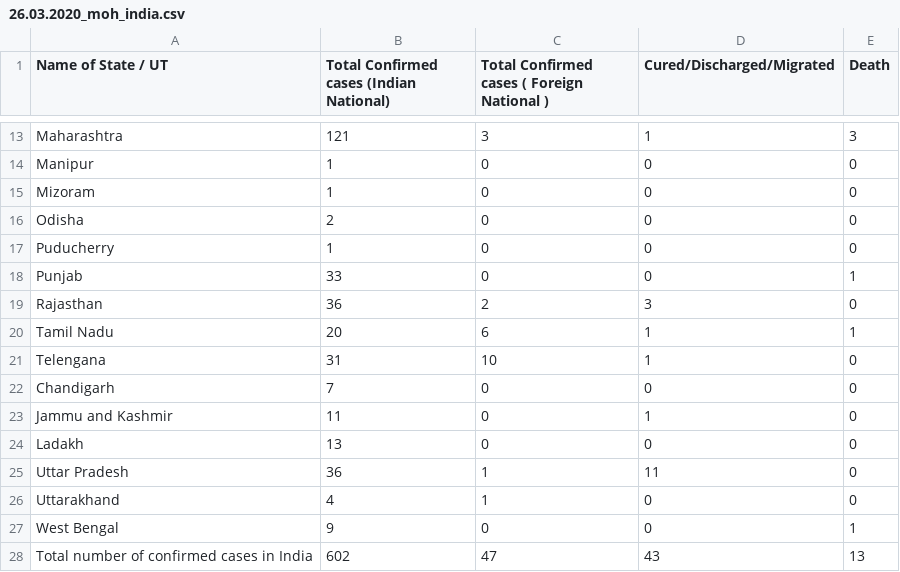
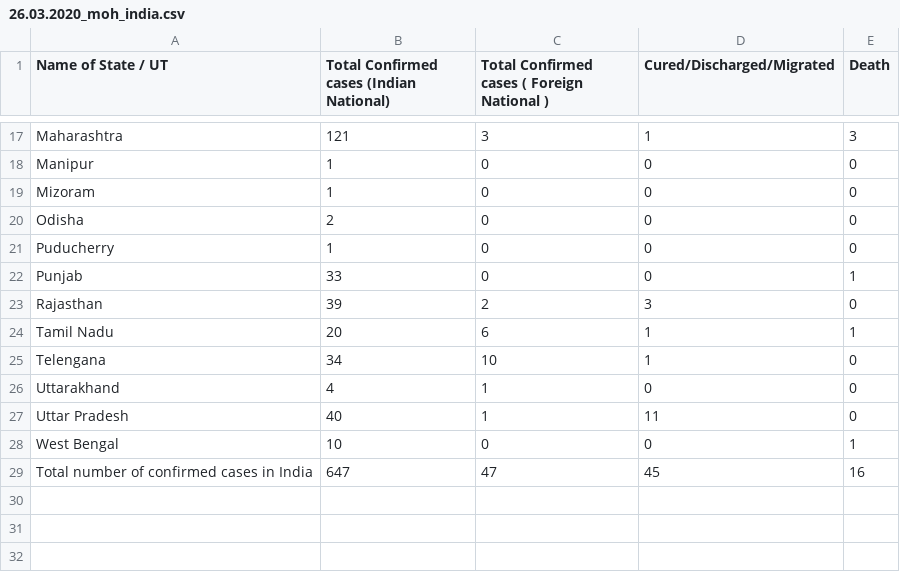
Before and after one commit to dc-aichara/COVID19-India-Tracker, a CSV file: data/26.03.2020_moh_india.csv, drawn as a sheet; only a part is shown, gaps mark what is left out; the diff covers the shown part only.

Commit message:
data update

```diff
--- a/data/26.03.2020_moh_india.csv
+++ b/data/26.03.2020_moh_india.csv
@@ -18,11 +22,8 @@ Puducherry,1,0,0,0
 Punjab,33,0,0,1
-Rajasthan,36,2,3,0
+Rajasthan,39,2,3,0
 Tamil Nadu,20,6,1,1
-Telengana,31,10,1,0
-Chandigarh,7,0,0,0
-Jammu and Kashmir,11,0,1,0
-Ladakh,13,0,0,0
-Uttar Pradesh,36,1,11,0
+Telengana,34,10,1,0
 Uttarakhand,4,1,0,0
-West Bengal,9,0,0,1
-Total number of confirmed cases in India,602,47,43,13
+Uttar Pradesh,40,1,11,0
+West Bengal,10,0,0,1
+Total number of confirmed cases in India,647,47,45,16
```
Also changed, not shown: 2 added rows and 9 edited cells elsewhere in this file, 3 other files.
